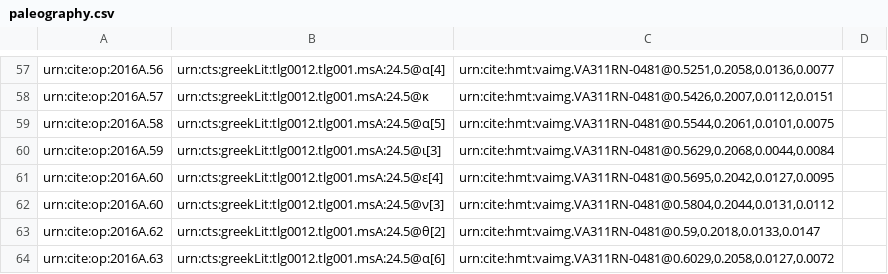
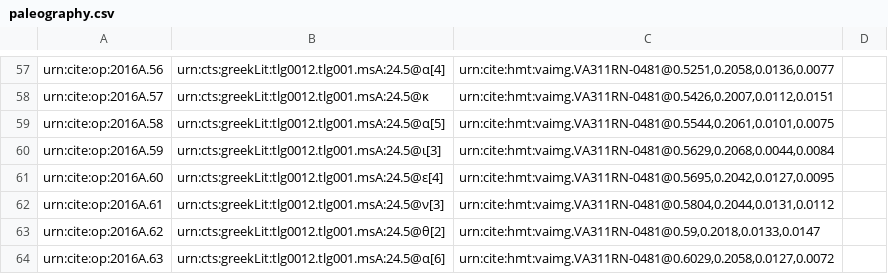
Before and after one commit to hmteditors/il24-A, a CSV file: collections/paleography.csv, drawn as a sheet; only a part is shown, gaps mark what is left out.

Commit message:
Update paleography.csv

```diff
--- a/collections/paleography.csv
+++ b/collections/paleography.csv
@@ -61,3 +61,3 @@ urn:cite:op:2016A.59,urn:cts:greekLit:tlg0012.tlg001.msA:24.5@ι[3],"urn:cite:hm
 urn:cite:op:2016A.60,urn:cts:greekLit:tlg0012.tlg001.msA:24.5@ε[4],"urn:cite:hmt:vaimg.VA311RN-0481@0.5695,0.2042,0.0127,0.0095",
-urn:cite:op:2016A.60,urn:cts:greekLit:tlg0012.tlg001.msA:24.5@ν[3],"urn:cite:hmt:vaimg.VA311RN-0481@0.5804,0.2044,0.0131,0.0112",
+urn:cite:op:2016A.61,urn:cts:greekLit:tlg0012.tlg001.msA:24.5@ν[3],"urn:cite:hmt:vaimg.VA311RN-0481@0.5804,0.2044,0.0131,0.0112",
 urn:cite:op:2016A.62,urn:cts:greekLit:tlg0012.tlg001.msA:24.5@θ[2],"urn:cite:hmt:vaimg.VA311RN-0481@0.59,0.2018,0.0133,0.0147",
```
